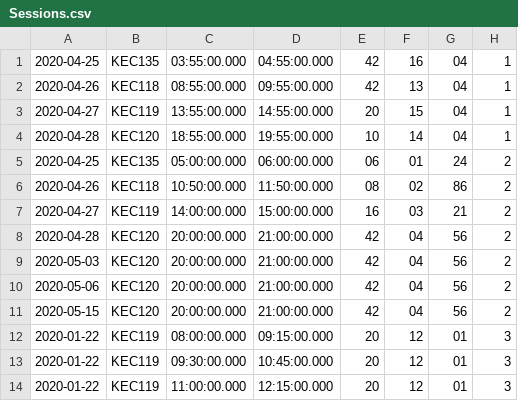
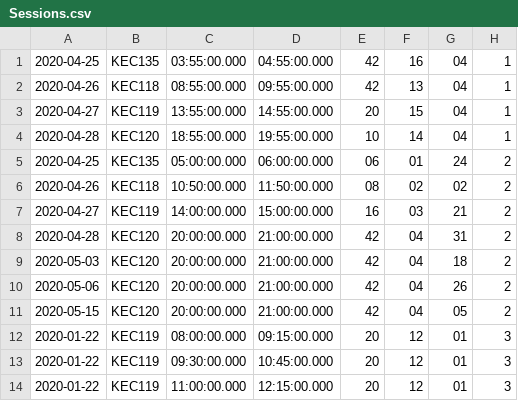
Before and after one commit to IsabelleHoffmann/CS320_Team_Repository, a CSV file: tutoringWebsite/src/tutoringWebsite/persist/res/Sessions.csv, drawn as a sheet; only a part is shown.

```diff
--- a/tutoringWebsite/src/tutoringWebsite/persist/res/Sessions.csv
+++ b/tutoringWebsite/src/tutoringWebsite/persist/res/Sessions.csv
@@ -5,8 +5,8 @@
 2020-04-25|KEC135|05:00:00.000|06:00:00.000|06|01|24|2
-2020-04-26|KEC118|10:50:00.000|11:50:00.000|08|02|86|2
+2020-04-26|KEC118|10:50:00.000|11:50:00.000|08|02|02|2
 2020-04-27|KEC119|14:00:00.000|15:00:00.000|16|03|21|2
-2020-04-28|KEC120|20:00:00.000|21:00:00.000|42|04|56|2
-2020-05-03|KEC120|20:00:00.000|21:00:00.000|42|04|56|2
-2020-05-06|KEC120|20:00:00.000|21:00:00.000|42|04|56|2
-2020-05-15|KEC120|20:00:00.000|21:00:00.000|42|04|56|2
+2020-04-28|KEC120|20:00:00.000|21:00:00.000|42|04|31|2
+2020-05-03|KEC120|20:00:00.000|21:00:00.000|42|04|18|2
+2020-05-06|KEC120|20:00:00.000|21:00:00.000|42|04|26|2
+2020-05-15|KEC120|20:00:00.000|21:00:00.000|42|04|05|2
 2020-01-22|KEC119|08:00:00.000|09:15:00.000|20|12|01|3
```
Also changed, not shown: 11 other files.
